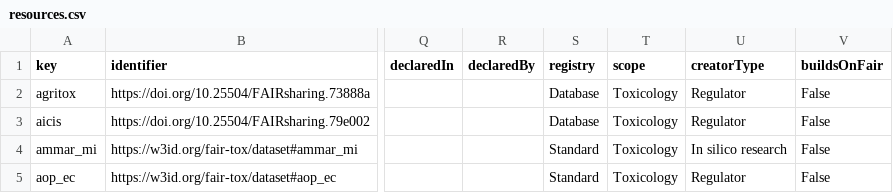
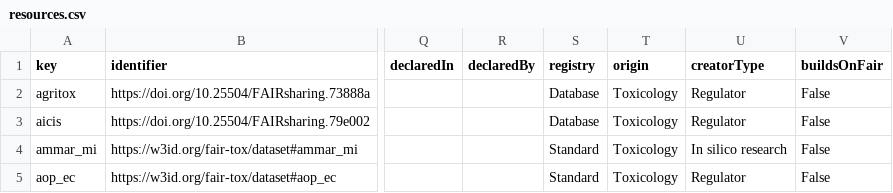
Before and after one commit to johannehouweling/FAIR-implementation-ecosystem-toxicology-timeline, a CSV file: resources.csv, drawn as a sheet; only a part is shown, gaps mark what is left out; the diff names each change by its address in the sheet, - before the commit and + after, or states it on an @@ line.

```diff
--- a/resources.csv
+++ b/resources.csv
-T1: scope
+T1: origin
```
Also changed, not shown: 5 other files.
